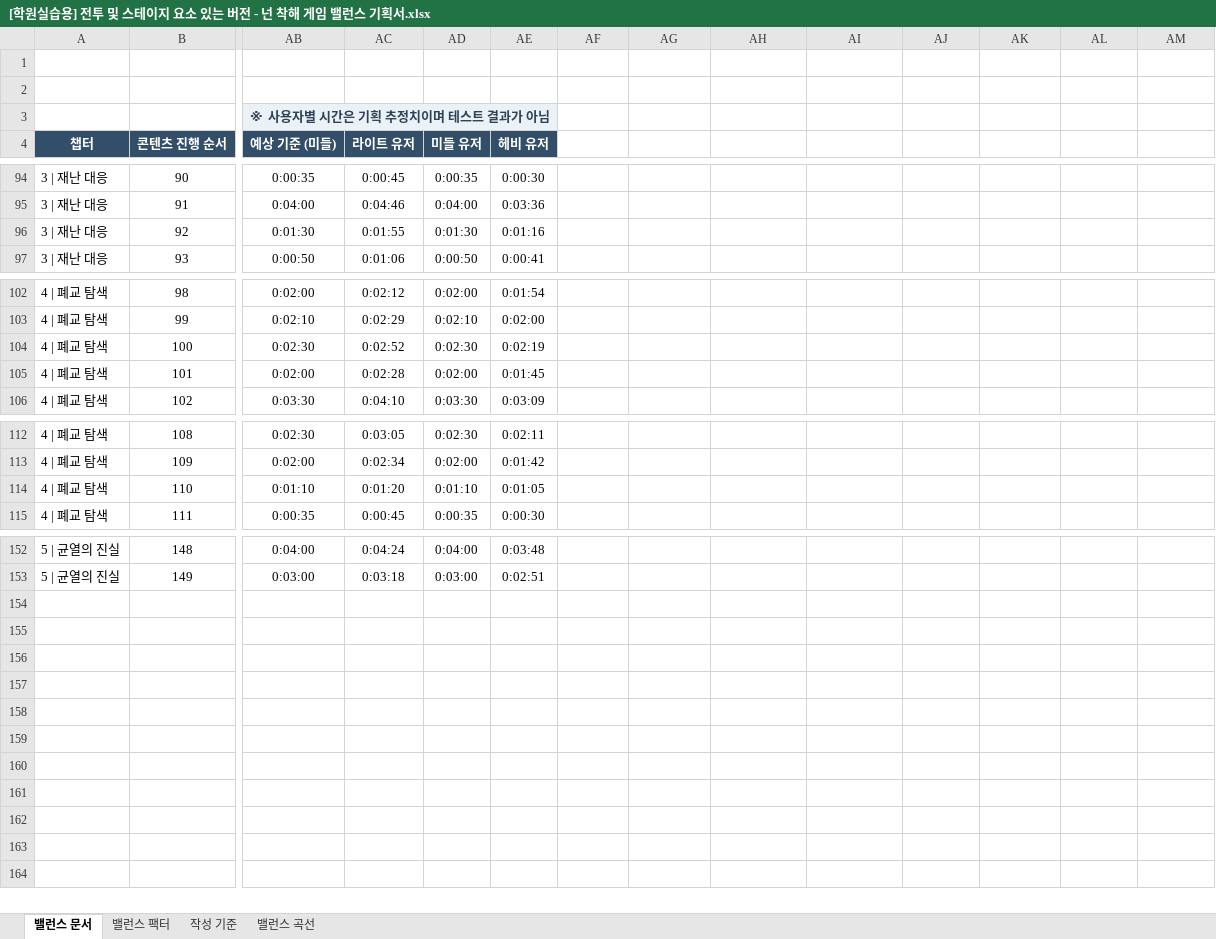
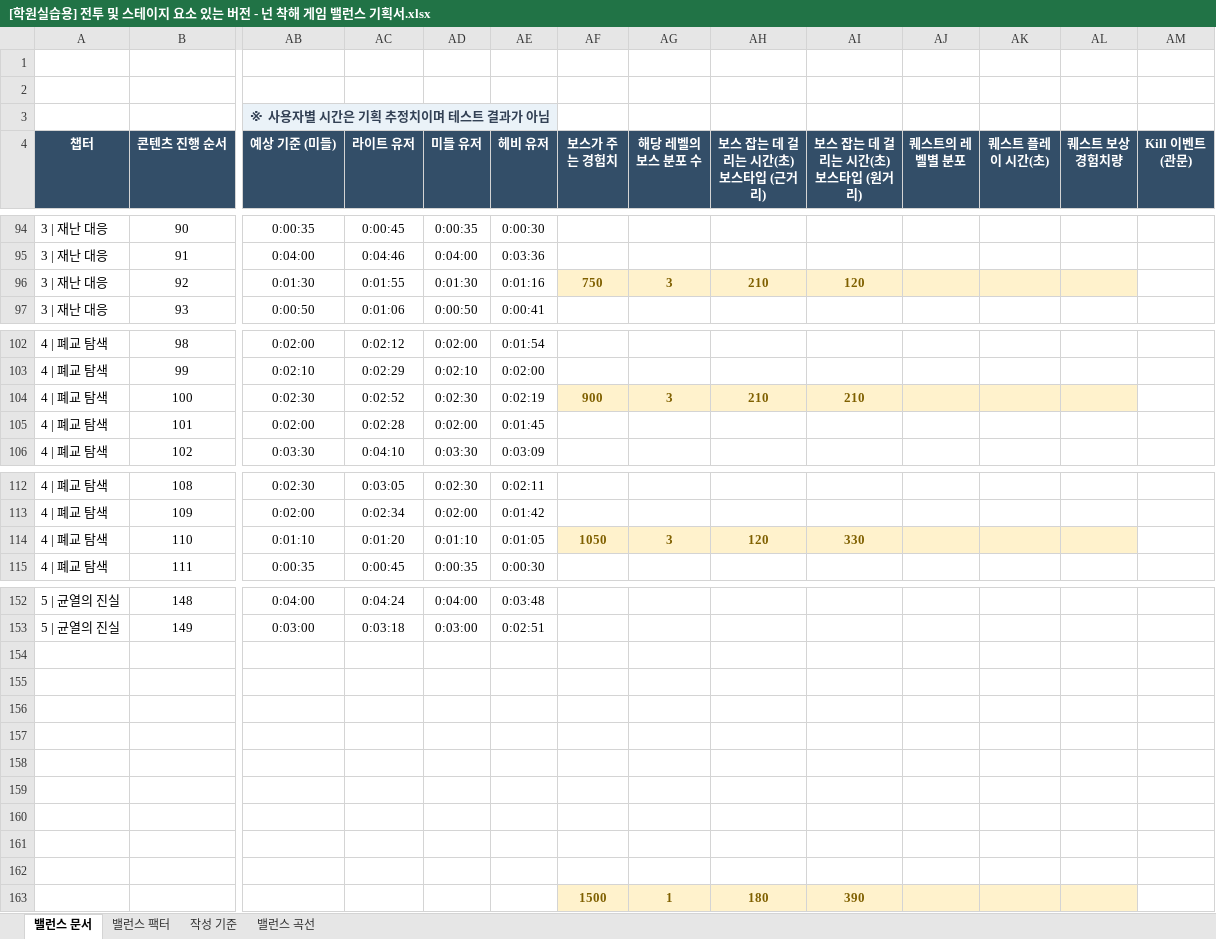
Before and after one commit to ysooj/Gihoek_7, an Excel workbook: [학원실습용] 전투 및 스테이지 요소 있는 버전 - 넌 착해 게임 밸런스 기획서.xlsx, sheet 밸런스 문서, drawn as a sheet; only a part is shown, gaps mark what is left out; values as stored, in another font and other column widths than the file's, no borders; charts and pictures and conditional formats not drawn; rows hold the shown columns only; ↵ is a line break in a cell; the diff covers the shown part only; the diff names each change by its address in the sheet, - before the commit and + after, or states it on an @@ line.

```diff
--- a/[학원실습용] 전투 및 스테이지 요소 있는 버전 - 넌 착해 게임 밸런스 기획서.xlsx (sheet 밸런스 문서)
+++ b/[학원실습용] 전투 및 스테이지 요소 있는 버전 - 넌 착해 게임 밸런스 기획서.xlsx (sheet 밸런스 문서)
-AF4: (empty)
+AF4: 보스가 주는 경험치
-AF4:AM4 fill: none
+AF4:AM4 fill: #334E68
-AG4: (empty)
+AG4: 해당 레벨의 ↵ 보스 분포 수
-AH4: (empty)
+AH4: 보스 잡는 데 걸리는 시간(초) ↵ 보스타입 (근거리)
-AI4: (empty)
+AI4: 보스 잡는 데 걸리는 시간(초) ↵ 보스타입 (원거리)
-AJ4: (empty)
+AJ4: 퀘스트의 레벨별 분포
-AK4: (empty)
+AK4: 퀘스트 플레이 시간(초)
-AL4: (empty)
+AL4: 퀘스트 보상 경험치량
-AM4: (empty)
+AM4: Kill 이벤트 ↵ (관문)
-AF96 (보스가 주는 경험치): (empty)
+AF96 (보스가 주는 경험치): 750
-AF96:AL96 fill: none
+AF96:AL96 fill: #FFF2CC
-AG96 (해당 레벨의 보스 분포 수): (empty)
+AG96 (해당 레벨의 보스 분포 수): 3
-AH96 (보스 잡는 데 걸리는 시간(초) 보스타입 (근거리)): (empty)
+AH96 (보스 잡는 데 걸리는 시간(초) 보스타입 (근거리)): 210
-AI96 (보스 잡는 데 걸리는 시간(초) 보스타입 (원거리)): (empty)
+AI96 (보스 잡는 데 걸리는 시간(초) 보스타입 (원거리)): 120
-AF104 (보스가 주는 경험치): (empty)
+AF104 (보스가 주는 경험치): 900
-AF104:AL104 fill: none
+AF104:AL104 fill: #FFF2CC
-AG104 (해당 레벨의 보스 분포 수): (empty)
+AG104 (해당 레벨의 보스 분포 수): 3
-AH104 (보스 잡는 데 걸리는 시간(초) 보스타입 (근거리)): (empty)
+AH104 (보스 잡는 데 걸리는 시간(초) 보스타입 (근거리)): 210
-AI104 (보스 잡는 데 걸리는 시간(초) 보스타입 (원거리)): (empty)
+AI104 (보스 잡는 데 걸리는 시간(초) 보스타입 (원거리)): 210
-AF114 (보스가 주는 경험치): (empty)
+AF114 (보스가 주는 경험치): 1050
-AF114:AL114 fill: none
+AF114:AL114 fill: #FFF2CC
-AG114 (해당 레벨의 보스 분포 수): (empty)
+AG114 (해당 레벨의 보스 분포 수): 3
-AH114 (보스 잡는 데 걸리는 시간(초) 보스타입 (근거리)): (empty)
+AH114 (보스 잡는 데 걸리는 시간(초) 보스타입 (근거리)): 120
-AI114 (보스 잡는 데 걸리는 시간(초) 보스타입 (원거리)): (empty)
+AI114 (보스 잡는 데 걸리는 시간(초) 보스타입 (원거리)): 330
+row 154: (empty)
+row 155: (empty)
+row 156: (empty)
+row 157: (empty)
+row 158: (empty)
+row 159: (empty)
+row 160: (empty)
+row 161: (empty)
+row 162: (empty)
+row 163:  |  |  |  |  |  | 1500 | 1 | 180 | 390
```
Also changed, not shown: 2 edited cells and cell formats elsewhere in this sheet, formulas that keep their value, 7 other files.
